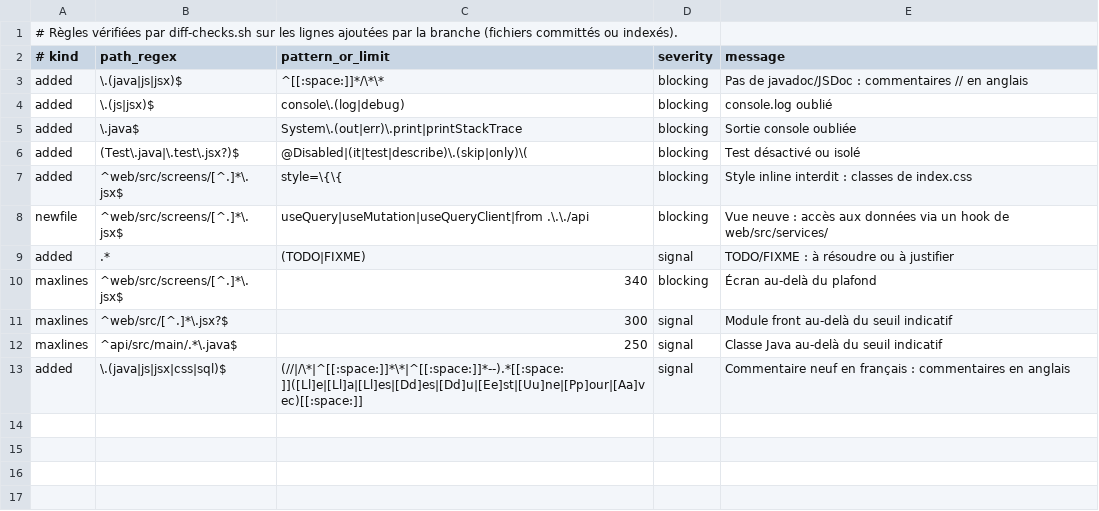
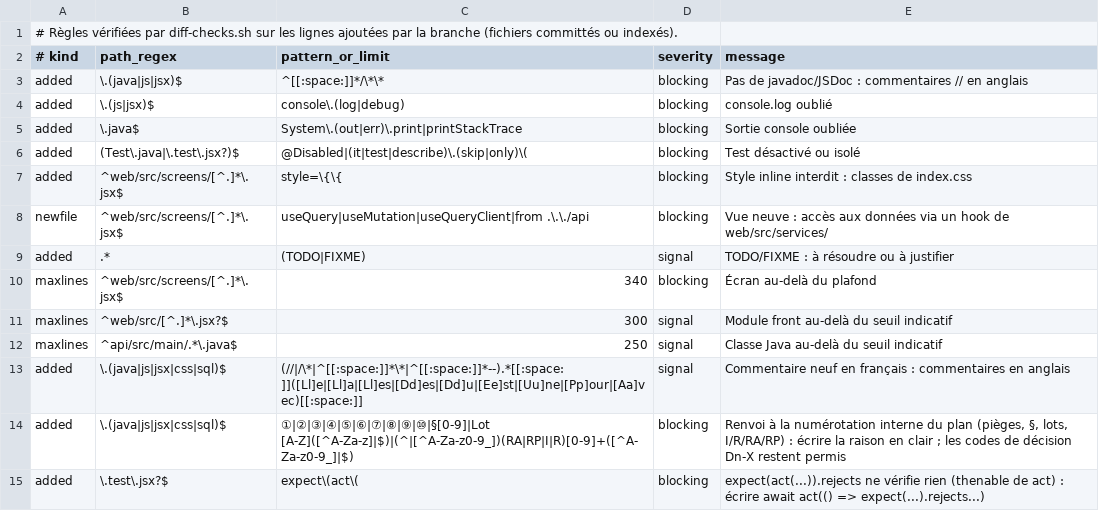
Before and after one commit to Thomas-D40/baby-follow-up, a TSV file: .claude/conventions/checks.tsv, drawn as a sheet; the diff names each change by its address in the sheet, - before the commit and + after, or states it on an @@ line.

```diff
--- a/.claude/conventions/checks.tsv
+++ b/.claude/conventions/checks.tsv
+row 14: added | \.(java|js|jsx|css|sql)$ | ①|②|③|④|⑤|⑥|⑦|⑧|⑨|⑩|§[0-9]|Lot [A-Z]([^A-Za-z]|$)|(^|[^A-Za-z0-9_])(RA|RP|I|R)[0-9]+([^A-Za-z0-9_]|$) | blocking | Renvoi à la numérotation interne du plan (pièges, §, lots, I/R/RA/RP) : écrire la raison en clair ; les codes de décision Dn-X restent permis
+row 15: added | \.test\.jsx?$ | expect\(act\( | blocking | expect(act(...)).rejects ne vérifie rien (thenable de act) : écrire await act(() => expect(...).rejects...)
```
Also changed, not shown: 1 other file.
